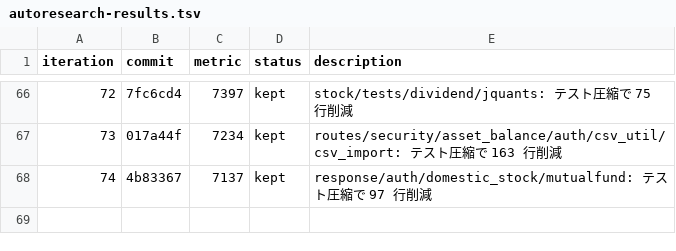
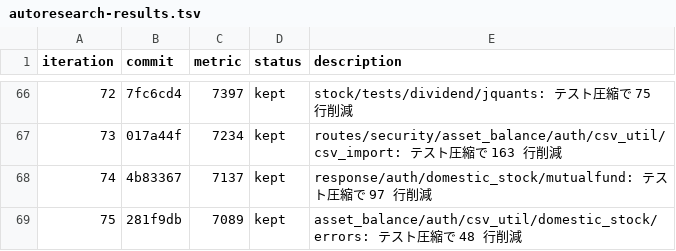
Before and after one commit to zaichu/shoken-webapp, a TSV file: autoresearch-results.tsv, drawn as a sheet; only a part is shown, gaps mark what is left out; the diff names each change by its address in the sheet, - before the commit and + after, or states it on an @@ line.

Commit message:
refactor: autoresearch ループ継続（iter 76〜） (#358)
* docs: autoresearch results に iter 75 を追記

* refactor: テスト圧縮で 12 行削減

```diff
--- a/autoresearch-results.tsv
+++ b/autoresearch-results.tsv
+row 69: 75 | 281f9db | 7089 | kept | asset_balance/auth/csv_util/domestic_stock/errors: テスト圧縮で 48 行削減
```
Also changed, not shown: 4 other files.
